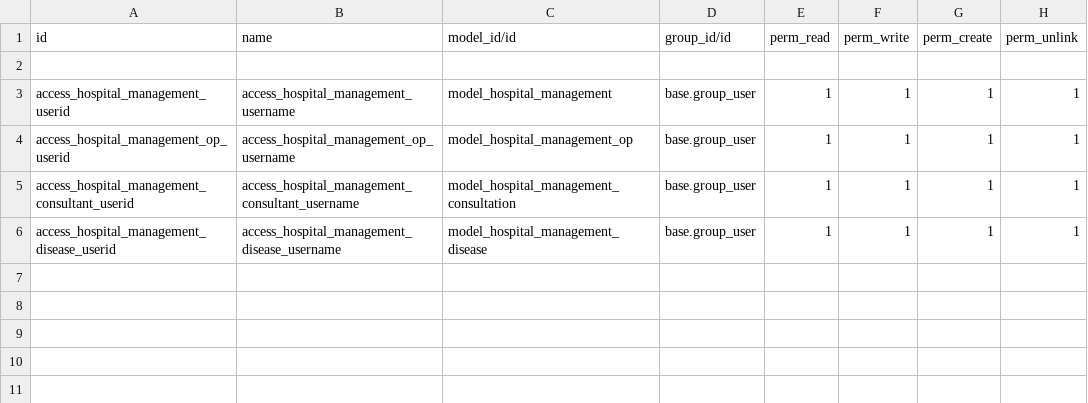
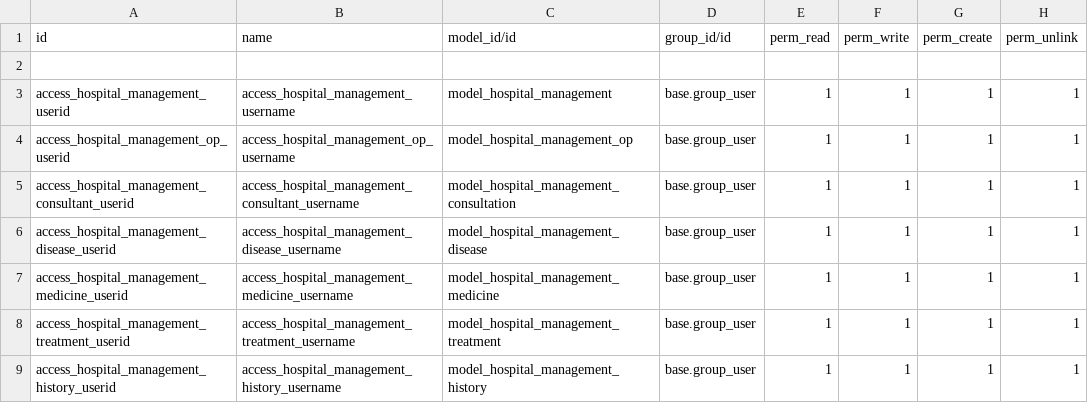
Before and after one commit to ajeiladn/projects, a CSV file: hospital_management/security/ir.model.access.csv, drawn as a sheet; the diff names each change by its address in the sheet, - before the commit and + after, or states it on an @@ line.

```diff
--- a/hospital_management/security/ir.model.access.csv
+++ b/hospital_management/security/ir.model.access.csv
+row 7: access_hospital_management_medicine_userid | access_hospital_management_medicine_username | model_hospital_management_medicine | base.group_user | 1 | 1 | 1 | 1
+row 8: access_hospital_management_treatment_userid | access_hospital_management_treatment_username | model_hospital_management_treatment | base.group_user | 1 | 1 | 1 | 1
+row 9: access_hospital_management_history_userid | access_hospital_management_history_username | model_hospital_management_history | base.group_user | 1 | 1 | 1 | 1
```
Also changed, not shown: 13 other files.
